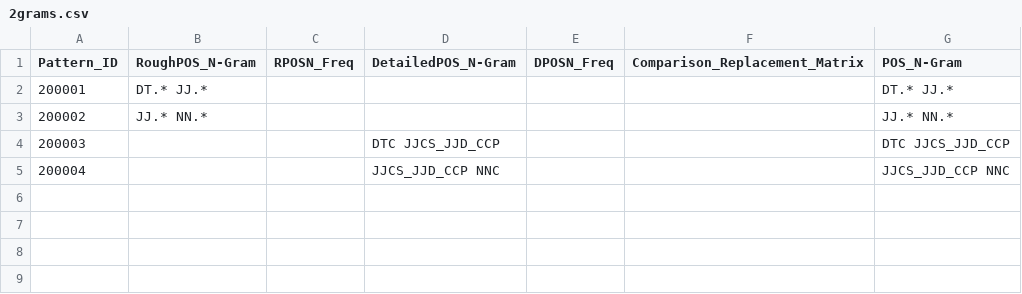
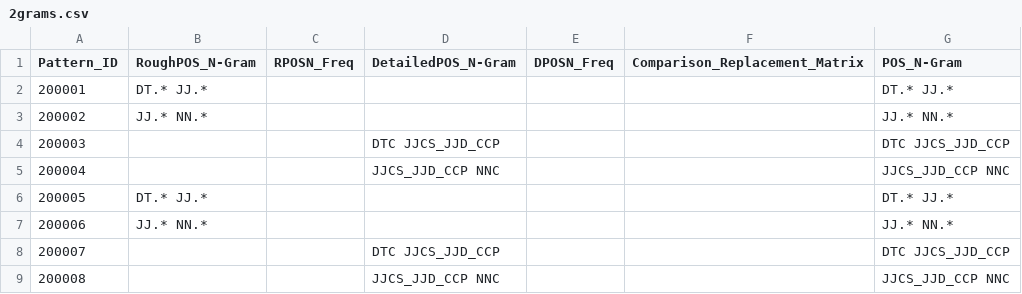
Before and after one commit to c41-gg/Pantasa, a CSV file: database/Generalized/POSTComparison/2grams.csv, drawn as a sheet; the diff names each change by its address in the sheet, - before the commit and + after, or states it on an @@ line.

```diff
--- a/database/Generalized/POSTComparison/2grams.csv
+++ b/database/Generalized/POSTComparison/2grams.csv
+row 6: 200005 | DT.* JJ.* |  |  |  |  | DT.* JJ.*
+row 7: 200006 | JJ.* NN.* |  |  |  |  | JJ.* NN.*
+row 8: 200007 |  |  | DTC JJCS_JJD_CCP |  |  | DTC JJCS_JJD_CCP
+row 9: 200008 |  |  | JJCS_JJD_CCP NNC |  |  | JJCS_JJD_CCP NNC
```
Also changed, not shown: database/Generalized/LexemeComparison/4grams.csv, database/Generalized/LexemeComparison/5grams.csv, 21 other files.
